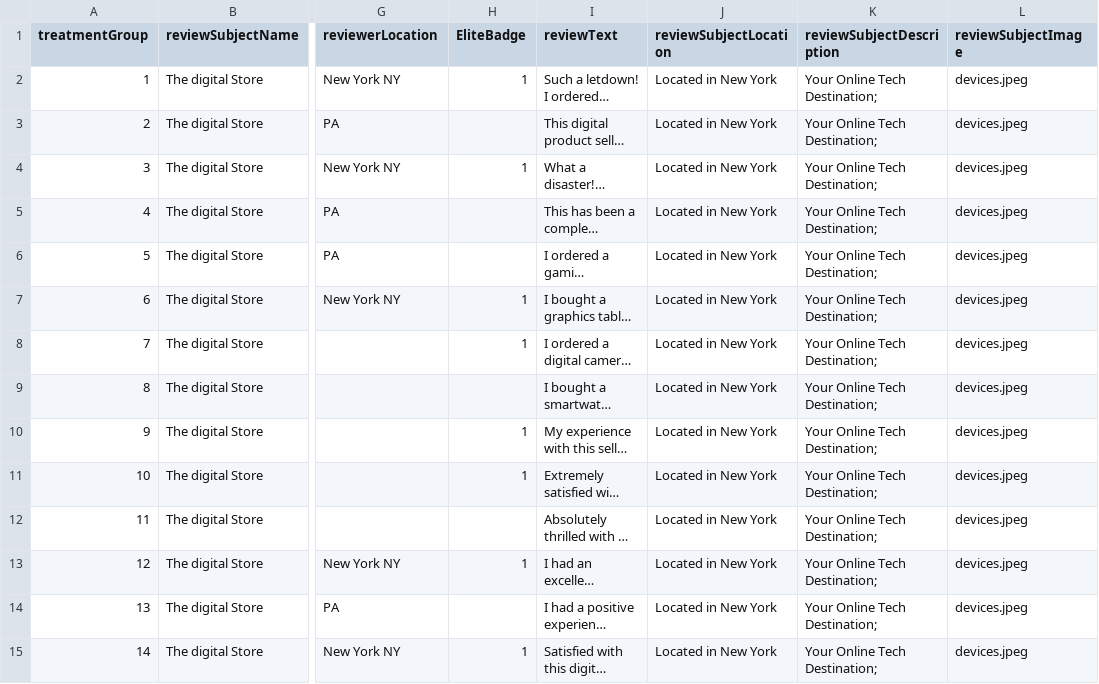
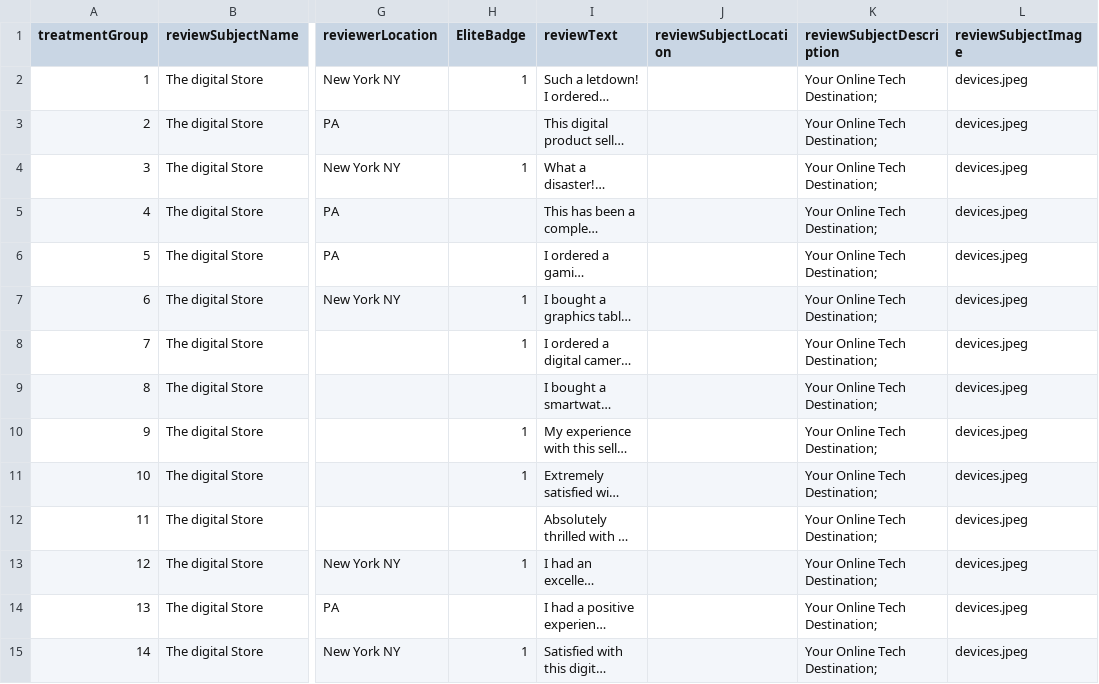
Before and after one commit to ProfNaama/RevDigitExpLab, a CSV file: static/surveyData/reviews_data.csv, drawn as a sheet; only a part is shown, gaps mark what is left out; long unchanged cells end in …; the diff covers the shown part only; the diff names each change by its address in the sheet, - before the commit and + after, or states it on an @@ line.

Commit message:
updating reviews

```diff
--- a/static/surveyData/reviews_data.csv
+++ b/static/surveyData/reviews_data.csv
-J2:J15 (reviewSubjectLocation): Located in New York
+J2:J15 (reviewSubjectLocation): (empty)
```
Also changed, not shown: 18 edited cells elsewhere in this file.
